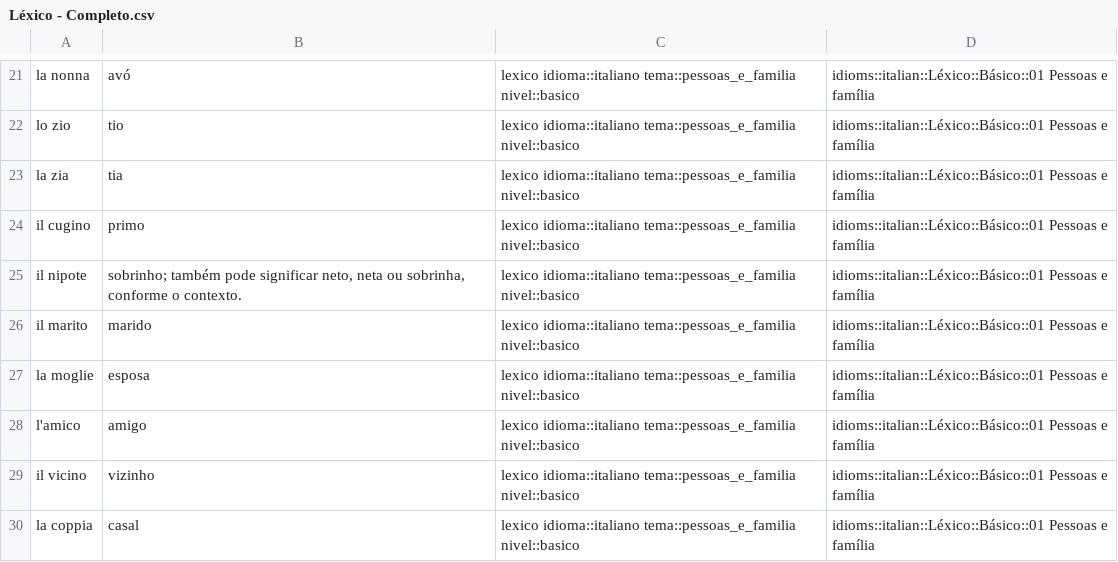
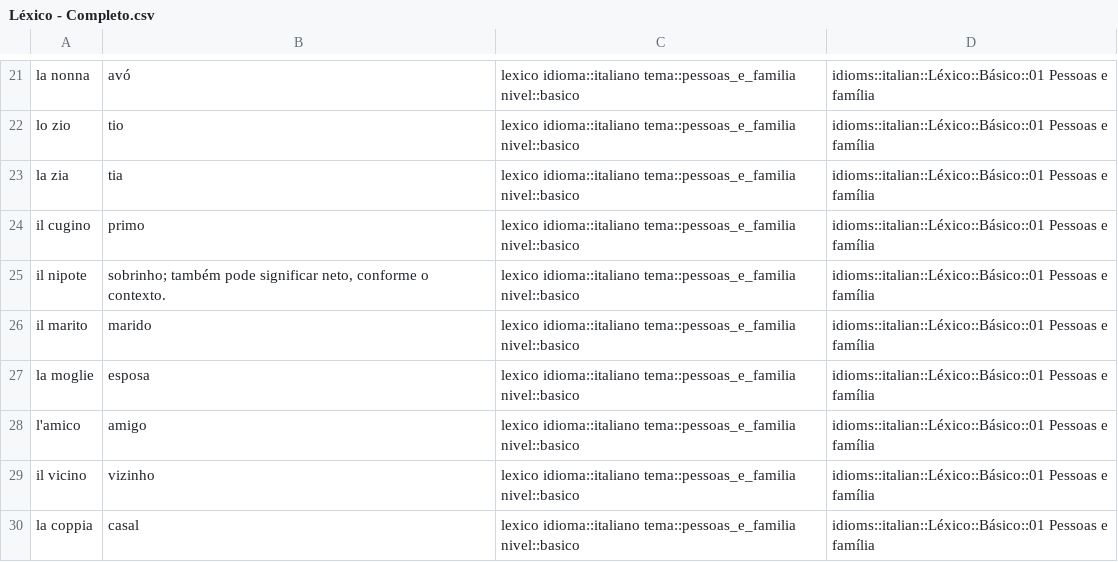
Before and after one commit to brunomartinsmv/flashcards, a CSV file: flashcards/italian/Léxico - Completo.csv, drawn as a sheet; only a part is shown, gaps mark what is left out.

```diff
--- a/flashcards/italian/Léxico - Completo.csv
+++ b/flashcards/italian/Léxico - Completo.csv
@@ -24,3 +24,3 @@ la zia,tia,lexico idioma::italiano tema::pessoas_e_familia nivel::basico,idioms:
 il cugino,primo,lexico idioma::italiano tema::pessoas_e_familia nivel::basico,idioms::italian::Léxico::Básico::01 Pessoas e família
-il nipote,"sobrinho; também pode significar neto, neta ou sobrinha, conforme o contexto.",lexico idioma::italiano tema::pessoas_e_familia nivel::basico,idioms::italian::Léxico::Básico::01 Pessoas e família
+il nipote,"sobrinho; também pode significar neto, conforme o contexto.",lexico idioma::italiano tema::pessoas_e_familia nivel::basico,idioms::italian::Léxico::Básico::01 Pessoas e família
 il marito,marido,lexico idioma::italiano tema::pessoas_e_familia nivel::basico,idioms::italian::Léxico::Básico::01 Pessoas e família
```
Also changed, not shown: flashcards/cpa/16 - FII e tributação de fundos.csv, flashcards/cpa/cpa_16.tsv, 19 other files.
